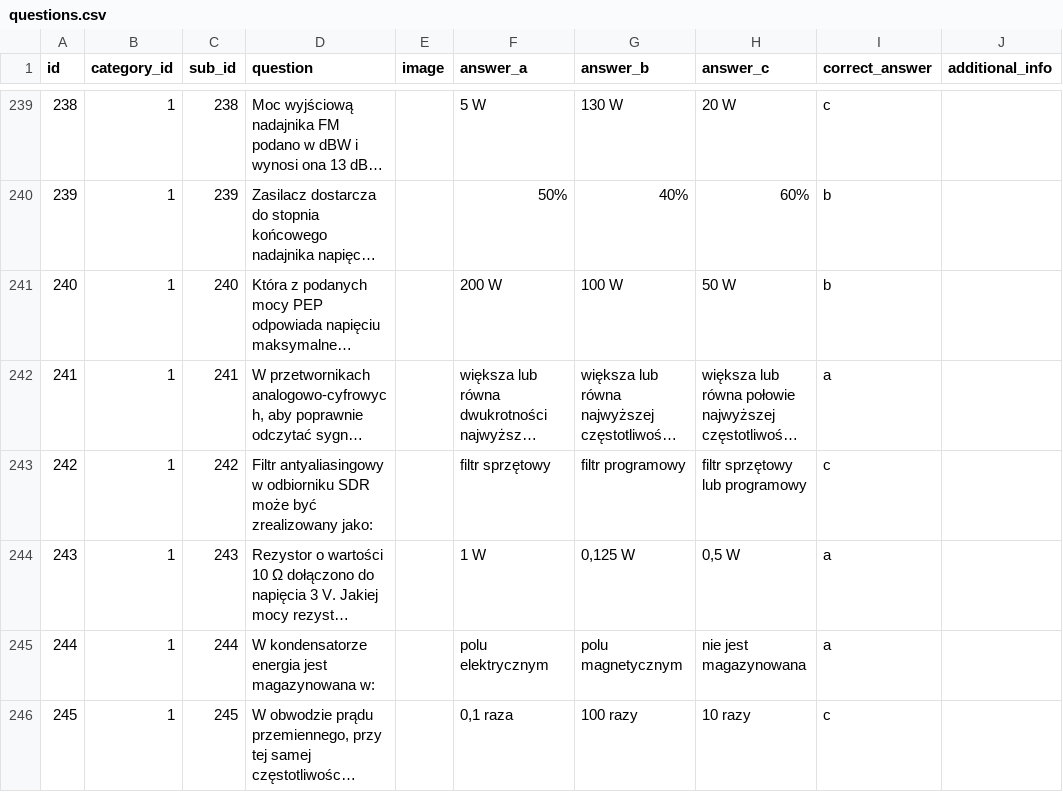
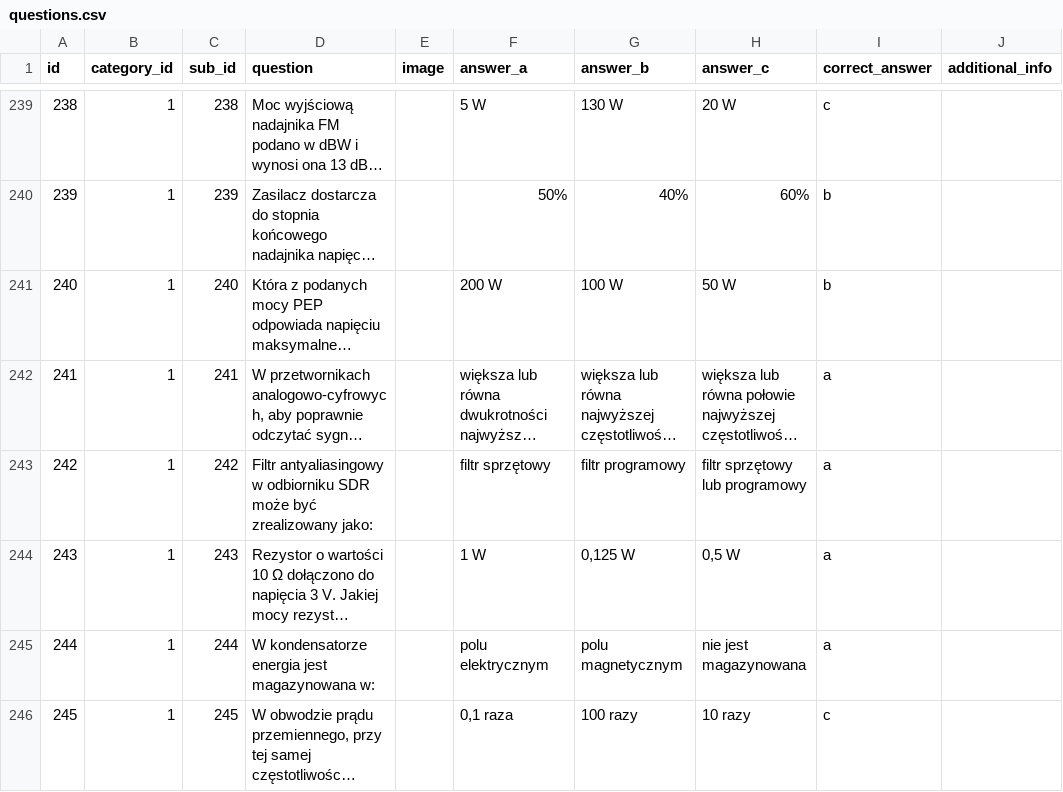
Before and after one commit to sycu/pytania-kf, a CSV file: questions.csv, drawn as a sheet; only a part is shown, gaps mark what is left out; long unchanged cells end in …; the diff names each change by its address in the sheet, - before the commit and + after, or states it on an @@ line.

Commit message:
Q242 answer fixed

```diff
--- a/questions.csv
+++ b/questions.csv
-I243 (correct_answer): c
+I243 (correct_answer): a
```
